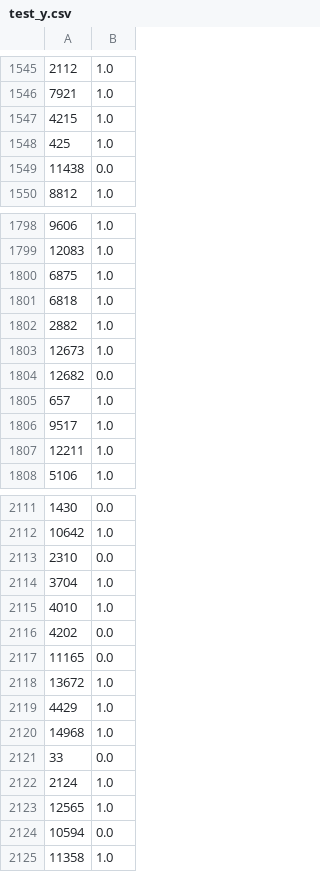
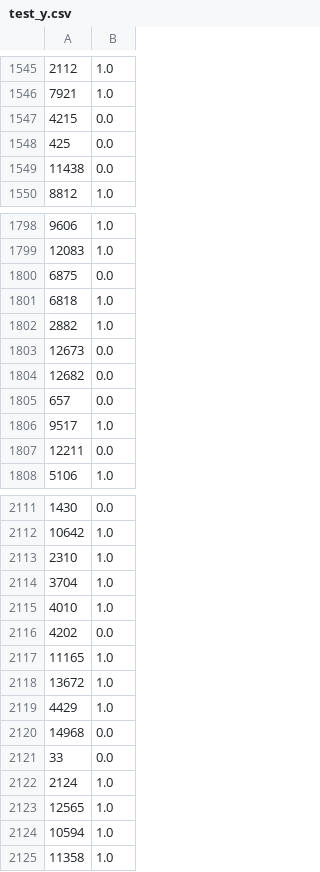
Before and after one commit to yiweixia/differentialprivacy, a CSV file: data/satisfaction_categorical_laplace/test_y.csv, drawn as a sheet; only a part is shown, gaps mark what is left out; the diff covers the shown part only.

```diff
--- a/data/satisfaction_categorical_laplace/test_y.csv
+++ b/data/satisfaction_categorical_laplace/test_y.csv
@@ -1546,4 +1546,4 @@
 7921,1.0
-4215,1.0
-425,1.0
+4215,0.0
+425,0.0
 11438,0.0
@@ -1799,10 +1799,10 @@
 12083,1.0
-6875,1.0
+6875,0.0
 6818,1.0
 2882,1.0
-12673,1.0
+12673,0.0
 12682,0.0
-657,1.0
+657,0.0
 9517,1.0
-12211,1.0
+12211,0.0
 5106,1.0
@@ -2112,3 +2112,3 @@
 10642,1.0
-2310,0.0
+2310,1.0
 3704,1.0
@@ -2116,6 +2116,6 @@
 4202,0.0
-11165,0.0
+11165,1.0
 13672,1.0
 4429,1.0
-14968,1.0
+14968,0.0
 33,0.0
@@ -2123,3 +2123,3 @@
 12565,1.0
-10594,0.0
+10594,1.0
 11358,1.0
```
Also changed, not shown: 123 edited cells elsewhere in this file, data/satisfaction_categorical_laplace/train_y.csv, 6 other files.
